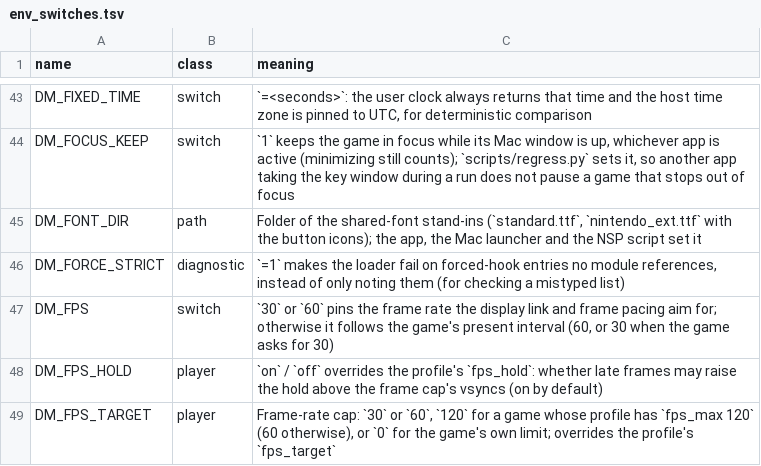
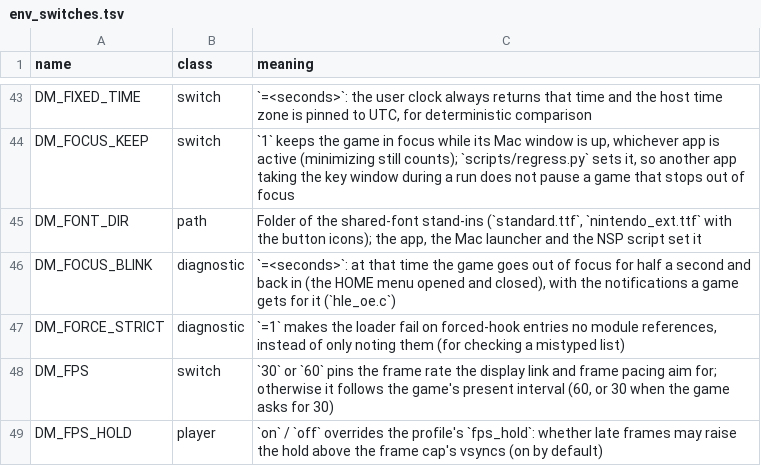
Before and after one commit to user99672223/rl-nxnative-a16, a TSV file: docs/env_switches.tsv, drawn as a sheet; only a part is shown, gaps mark what is left out; the shorter side is filled out with more unchanged rows.

```diff
--- a/docs/env_switches.tsv
+++ b/docs/env_switches.tsv
@@ -45,2 +45,3 @@ DM_FOCUS_KEEP	switch	`1` keeps the game in focus while its Mac window is up, whi
 DM_FONT_DIR	path	Folder of the shared-font stand-ins (`standard.ttf`, `nintendo_ext.ttf` with the button icons); the app, the Mac launcher and the NSP script set it
+DM_FOCUS_BLINK	diagnostic	`=<seconds>`: at that time the game goes out of focus for half a second and back in (the HOME menu opened and closed), with the notifications a game gets for it (`hle_oe.c`)
 DM_FORCE_STRICT	diagnostic	`=1` makes the loader fail on forced-hook entries no module references, instead of only noting them (for checking a mistyped list)
```
Also changed, not shown: 1 other file.
